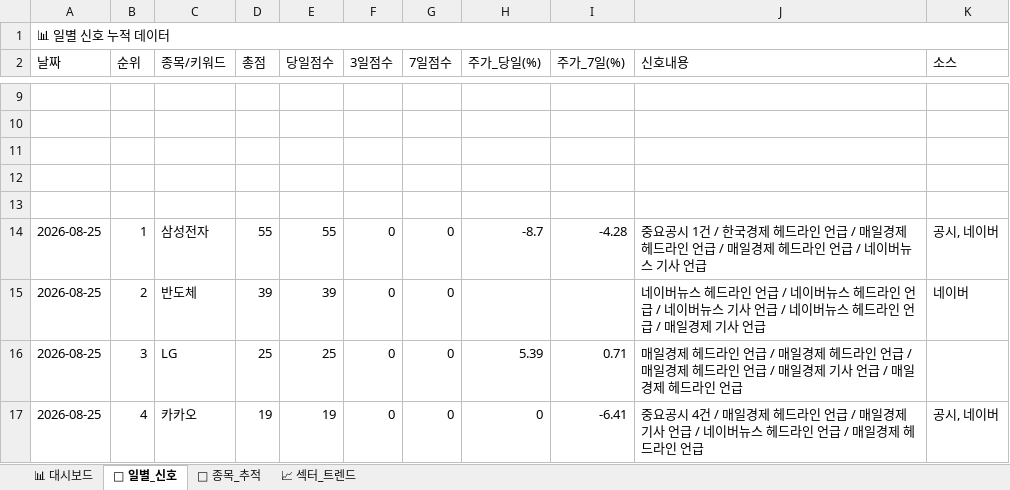
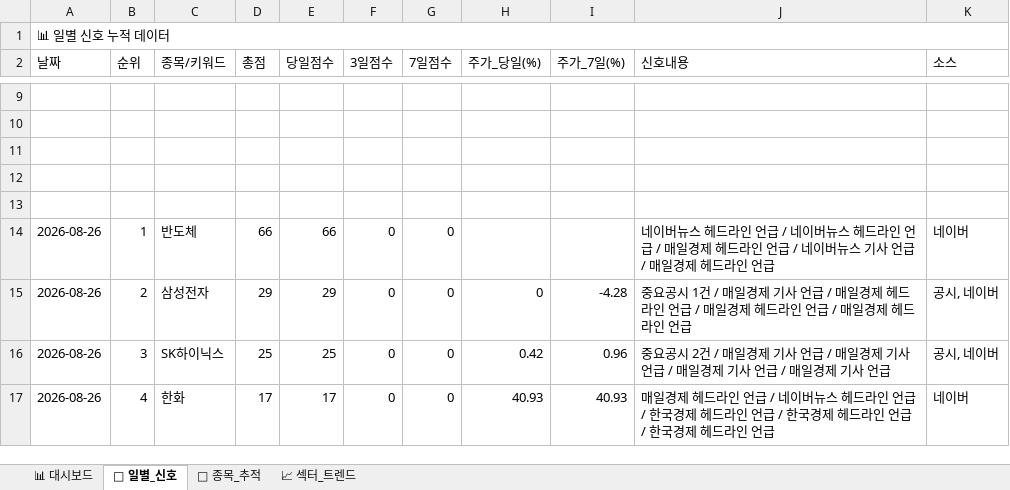
Before and after one commit to makitjung/stock-platform, an Excel workbook: trend/stock_trend_history.xlsx, sheet 📅 일별_신호, drawn as a sheet; only a part is shown, gaps mark what is left out; values as stored, in another font and other column widths than the file's, no cell formats; the diff covers the shown part only; the diff names each change by its address in the sheet, - before the commit and + after, or states it on an @@ line.

```diff
--- a/trend/stock_trend_history.xlsx (sheet 📅 일별_신호)
+++ b/trend/stock_trend_history.xlsx (sheet 📅 일별_신호)
-A14:A17 (날짜): 2026-08-25
+A14:A17 (날짜): 2026-08-26
-C14 (종목/키워드): 삼성전자
+C14 (종목/키워드): 반도체
-D14 (총점): 55
+D14 (총점): 66
-E14 (당일점수): 55
+E14 (당일점수): 66
-H14 (주가_당일(%)): -8.7
+H14 (주가_당일(%)): (empty)
-I14 (주가_7일(%)): -4.28
+I14 (주가_7일(%)): (empty)
-J14 (신호내용): 중요공시 1건 / 한국경제 헤드라인 언급 / 매일경제 헤드라인 언급 / 매일경제 헤드라인 언급 / 네이버뉴스 기사 언급
+J14 (신호내용): 네이버뉴스 헤드라인 언급 / 네이버뉴스 헤드라인 언급 / 매일경제 헤드라인 언급 / 네이버뉴스 기사 언급 / 매일경제 헤드라인 언급
-K14 (소스): 공시, 네이버
+K14 (소스): 네이버
-C15 (종목/키워드): 반도체
+C15 (종목/키워드): 삼성전자
-D15 (총점): 39
+D15 (총점): 29
-E15 (당일점수): 39
+E15 (당일점수): 29
-H15 (주가_당일(%)): (empty)
+H15 (주가_당일(%)): 0
-I15 (주가_7일(%)): (empty)
+I15 (주가_7일(%)): -4.28
-J15 (신호내용): 네이버뉴스 헤드라인 언급 / 네이버뉴스 헤드라인 언급 / 네이버뉴스 기사 언급 / 네이버뉴스 헤드라인 언급 / 매일경제 기사 언급
+J15 (신호내용): 중요공시 1건 / 매일경제 기사 언급 / 매일경제 헤드라인 언급 / 매일경제 헤드라인 언급 / 매일경제 헤드라인 언급
-K15 (소스): 네이버
+K15 (소스): 공시, 네이버
-C16 (종목/키워드): LG
+C16 (종목/키워드): SK하이닉스
-H16 (주가_당일(%)): 5.39
+H16 (주가_당일(%)): 0.42
-I16 (주가_7일(%)): 0.71
+I16 (주가_7일(%)): 0.96
-J16 (신호내용): 매일경제 헤드라인 언급 / 매일경제 헤드라인 언급 / 매일경제 헤드라인 언급 / 매일경제 기사 언급 / 매일경제 헤드라인 언급
+J16 (신호내용): 중요공시 2건 / 매일경제 기사 언급 / 매일경제 기사 언급 / 매일경제 기사 언급 / 매일경제 기사 언급
-K16 (소스): (empty)
+K16 (소스): 공시, 네이버
-C17 (종목/키워드): 카카오
+C17 (종목/키워드): 한화
-D17 (총점): 19
+D17 (총점): 17
-E17 (당일점수): 19
+E17 (당일점수): 17
-H17 (주가_당일(%)): 0
+H17 (주가_당일(%)): 40.93
-I17 (주가_7일(%)): -6.41
+I17 (주가_7일(%)): 40.93
-J17 (신호내용): 중요공시 4건 / 매일경제 헤드라인 언급 / 매일경제 기사 언급 / 네이버뉴스 헤드라인 언급 / 매일경제 헤…
+J17 (신호내용): 매일경제 헤드라인 언급 / 네이버뉴스 헤드라인 언급 / 한국경제 헤드라인 언급 / 한국경제 헤드라인 언급 / 한국경제 헤…
-K17 (소스): 공시, 네이버
+K17 (소스): 네이버
```
Also changed, not shown: 326 edited cells elsewhere in this sheet, sheet 🎯 종목_추적, sheet 📈 섹터_트렌드, sheet 📊 대시보드, cell formats, 13 other files.
